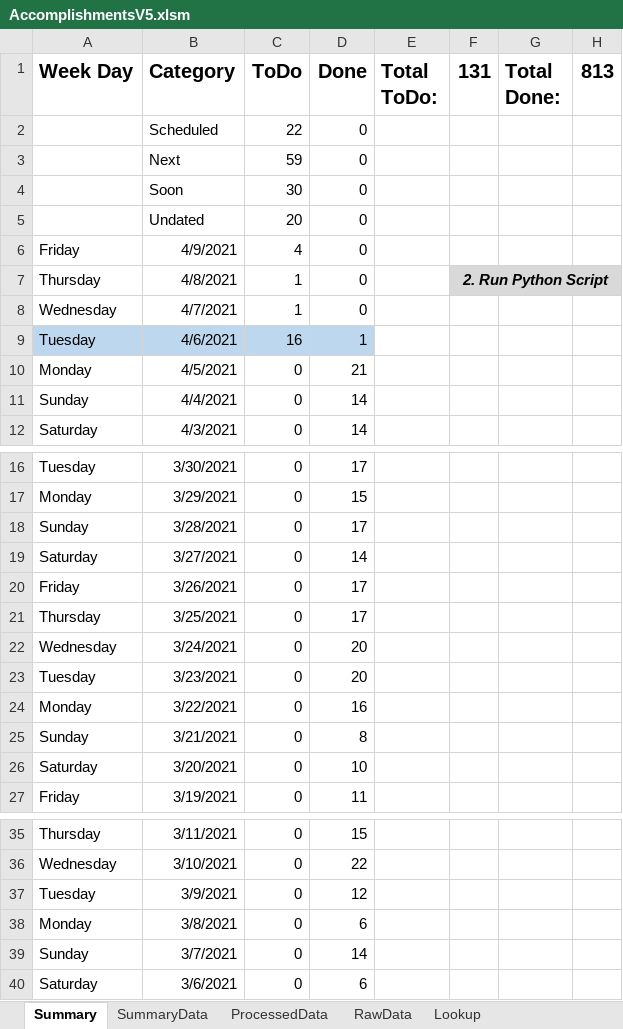
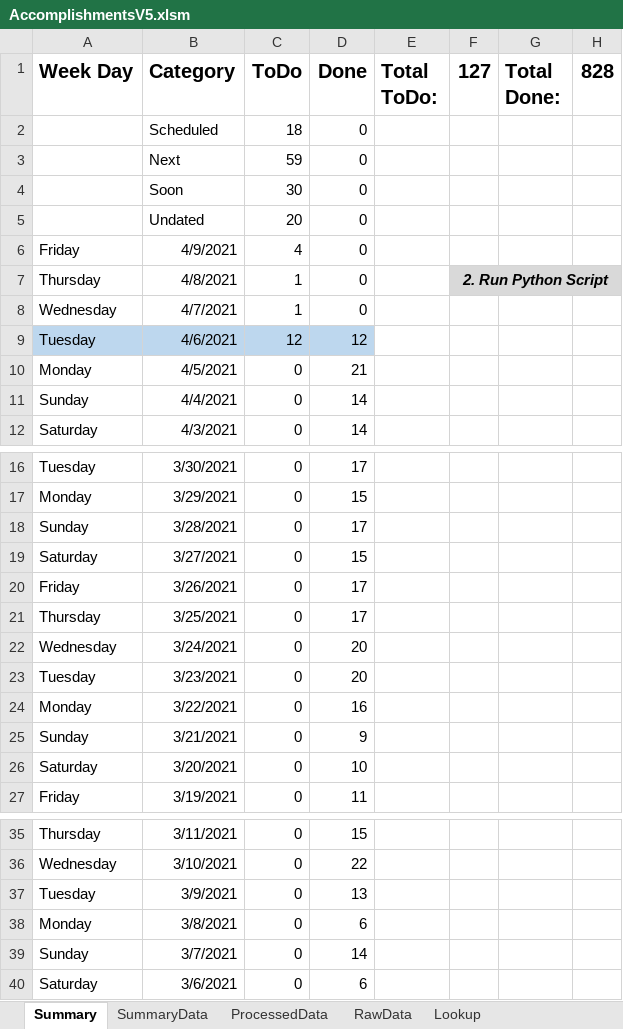
Before and after one commit to vflopez77/Accomplishments, an Excel workbook: AccomplishmentsV5.xlsm, sheet Summary, drawn as a sheet; only a part is shown, gaps mark what is left out; values as stored, in another font and other column widths than the file's, no borders; charts and pictures not drawn; the diff covers the shown part only; the diff names each change by its address in the sheet, - before the commit and + after, or states it on an @@ line.

```diff
--- a/AccomplishmentsV5.xlsm (sheet Summary)
+++ b/AccomplishmentsV5.xlsm (sheet Summary)
-F1: 131
+F1: 127
-H1: 813
+H1: 828
-C2 (ToDo): 22
+C2 (ToDo): 18
-C9 (ToDo): 16
+C9 (ToDo): 12
-D9 (Done): 1
+D9 (Done): 12
-D19 (Done): 14
+D19 (Done): 15
-D25 (Done): 8
+D25 (Done): 9
-D37 (Done): 12
+D37 (Done): 13
```
Also changed, not shown: 1 edited cell elsewhere in this sheet, sheet ProcessedData, sheet RawData, sheet SummaryData, charts or pictures, 2 other files.
